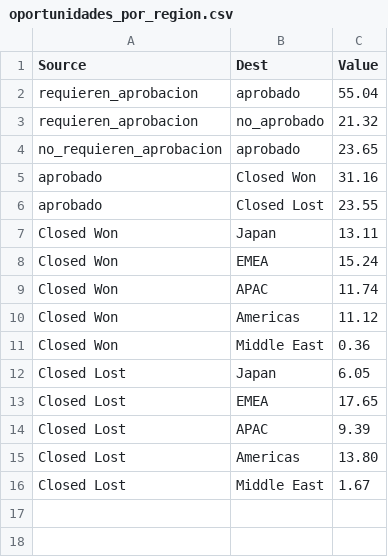
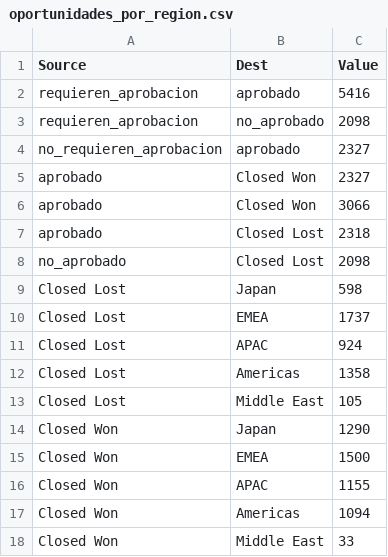
Before and after one commit to Fiuba-Big-Data-Analytics/Fiuba-Big-Data-Analytics-TPs, a CSV file: Tp1/Datos/oportunidades_por_region.csv, drawn as a sheet.

Commit message:
actualizo oportunidades_por_region.csv y Oportudidad_permiso.png

```diff
--- a/Tp1/Datos/oportunidades_por_region.csv
+++ b/Tp1/Datos/oportunidades_por_region.csv
@@ -1,16 +1,18 @@
 Source,Dest,Value
-requieren_aprobacion,aprobado,55.04
-requieren_aprobacion,no_aprobado,21.32
-no_requieren_aprobacion,aprobado,23.65
-aprobado,Closed Won ,31.16
-aprobado,Closed Lost ,23.55
-Closed Won,Japan,13.11
-Closed Won,EMEA,15.24
-Closed Won,APAC,11.74
-Closed Won,Americas,11.12
-Closed Won,Middle East,0.36
-Closed Lost,Japan,6.05
-Closed Lost,EMEA,17.65
-Closed Lost,APAC,9.39
-Closed Lost,Americas,13.80
-Closed Lost,Middle East,1.67
+requieren_aprobacion,aprobado,5416
+requieren_aprobacion,no_aprobado,2098
+no_requieren_aprobacion,aprobado,2327
+aprobado,Closed Won ,2327
+aprobado,Closed Won ,3066
+aprobado,Closed Lost ,2318
+no_aprobado,Closed Lost ,2098
+Closed Lost,Japan,598
+Closed Lost,EMEA,1737
+Closed Lost,APAC,924
+Closed Lost,Americas,1358
+Closed Lost,Middle East,105
+Closed Won,Japan,1290
+Closed Won,EMEA,1500
+Closed Won,APAC,1155
+Closed Won,Americas,1094
+Closed Won,Middle East,33
```
Also changed, not shown: 2 other files.
